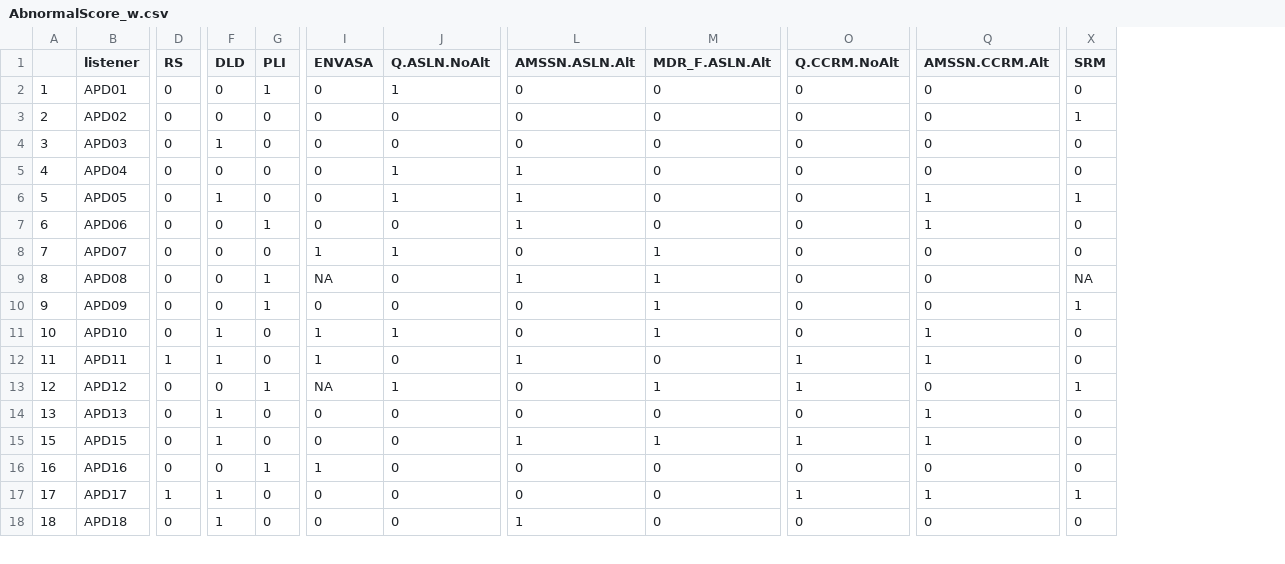
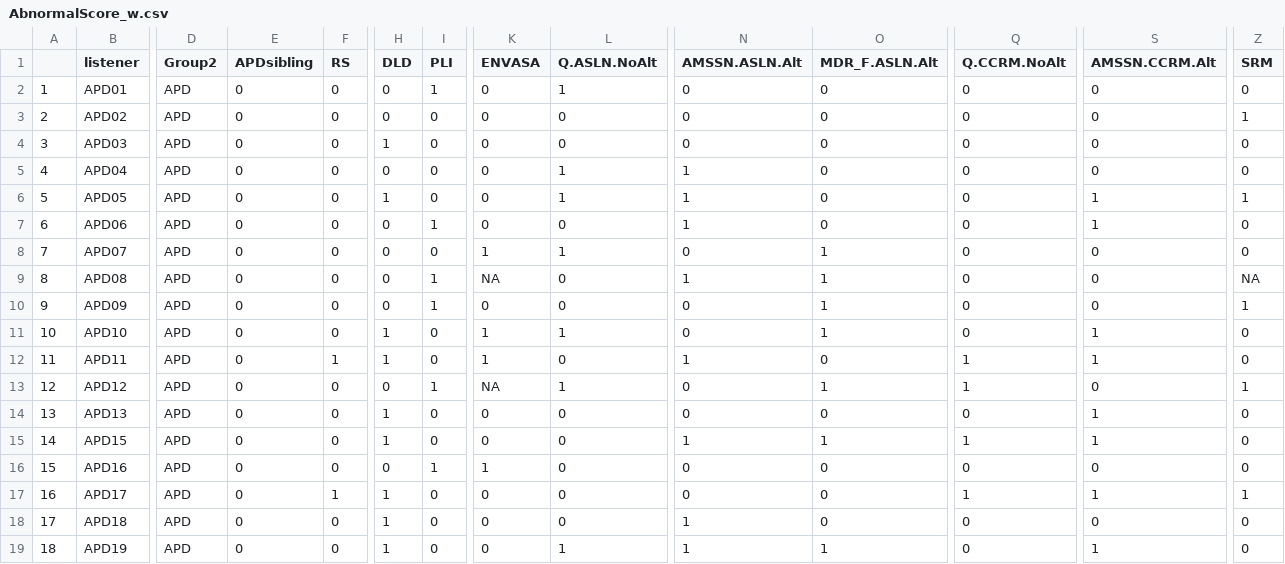
Before and after one commit to ShiranKoifman/oxforddown, a CSV file: Files/AbnormalScore_w.csv, drawn as a sheet; only a part is shown, gaps mark what is left out; addresses are those after the commit; rows hold the shown columns only; the diff covers the shown part only; the diff names each change by its address in the sheet, - before the commit and + after, or states it on an @@ line.

Commit message:
- Corrections to APD study were implemented - APDsibling were added to plots - Some issues with references were solved

```diff
--- a/Files/AbnormalScore_w.csv
+++ b/Files/AbnormalScore_w.csv
+column D (Group2), rows 2-14: all APD; rows 16-19: all APD
+column E (APDsibling), rows 2-14: all 0; rows 16-19: all 0
+row 15: 14 | APD15 | APD | 0 | 0 | 1 | 0 | 0 | 0 | 1 | 1 | 1 | 1 | 0
-B16 (listener): APD15
+B16 (listener): APD16
-H16 (DLD): 1
+H16 (DLD): 0
-I16 (PLI): 0
+I16 (PLI): 1
-K16 (ENVASA): 0
+K16 (ENVASA): 1
-N16 (AMSSN.ASLN.Alt): 1
+N16 (AMSSN.ASLN.Alt): 0
-O16 (MDR_F.ASLN.Alt): 1
+O16 (MDR_F.ASLN.Alt): 0
-Q16 (Q.CCRM.NoAlt): 1
+Q16 (Q.CCRM.NoAlt): 0
-S16 (AMSSN.CCRM.Alt): 1
+S16 (AMSSN.CCRM.Alt): 0
-B17 (listener): APD16
+B17 (listener): APD17
-F17 (RS): 0
+F17 (RS): 1
-H17 (DLD): 0
+H17 (DLD): 1
-I17 (PLI): 1
+I17 (PLI): 0
-K17 (ENVASA): 1
+K17 (ENVASA): 0
-Q17 (Q.CCRM.NoAlt): 0
+Q17 (Q.CCRM.NoAlt): 1
-S17 (AMSSN.CCRM.Alt): 0
+S17 (AMSSN.CCRM.Alt): 1
-Z17 (SRM): 0
+Z17 (SRM): 1
-B18 (listener): APD17
+B18 (listener): APD18
-F18 (RS): 1
+F18 (RS): 0
-N18 (AMSSN.ASLN.Alt): 0
+N18 (AMSSN.ASLN.Alt): 1
-Q18 (Q.CCRM.NoAlt): 1
+Q18 (Q.CCRM.NoAlt): 0
-S18 (AMSSN.CCRM.Alt): 1
+S18 (AMSSN.CCRM.Alt): 0
-Z18 (SRM): 1
+Z18 (SRM): 0
-B19 (listener): APD18
+B19 (listener): APD19
-L19 (Q.ASLN.NoAlt): 0
+L19 (Q.ASLN.NoAlt): 1
-O19 (MDR_F.ASLN.Alt): 0
+O19 (MDR_F.ASLN.Alt): 1
-S19 (AMSSN.CCRM.Alt): 0
+S19 (AMSSN.CCRM.Alt): 1
```
Also changed, not shown: 1 removed row and 104 edited cells elsewhere in this file, 6 other files.
